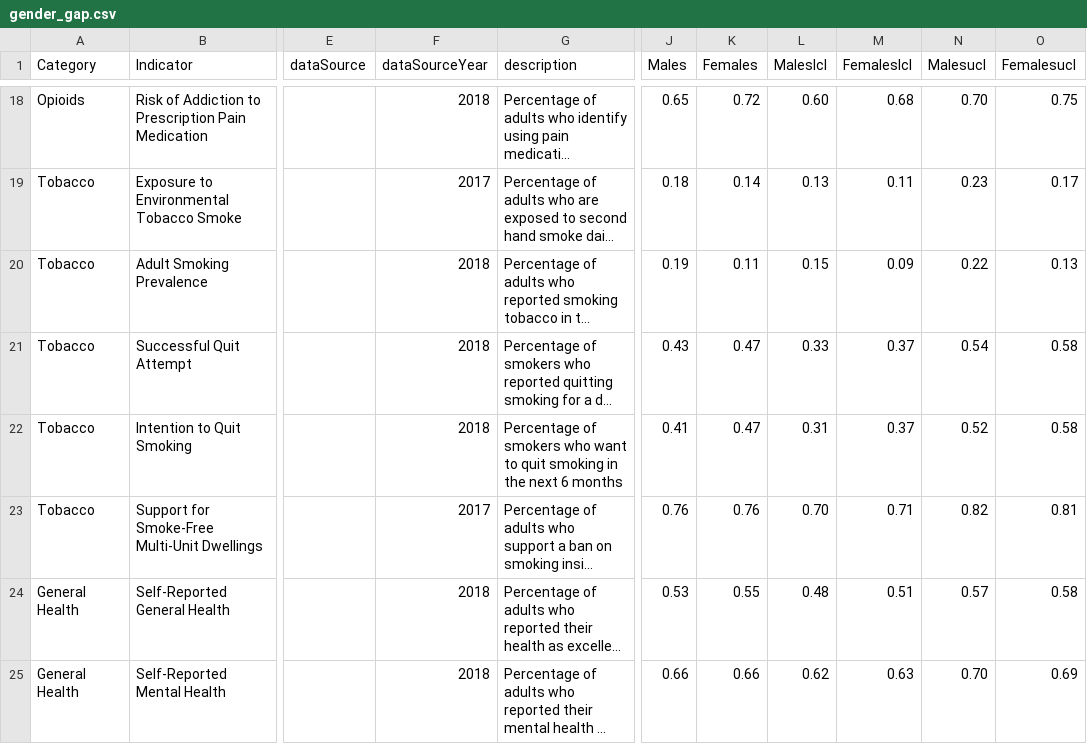
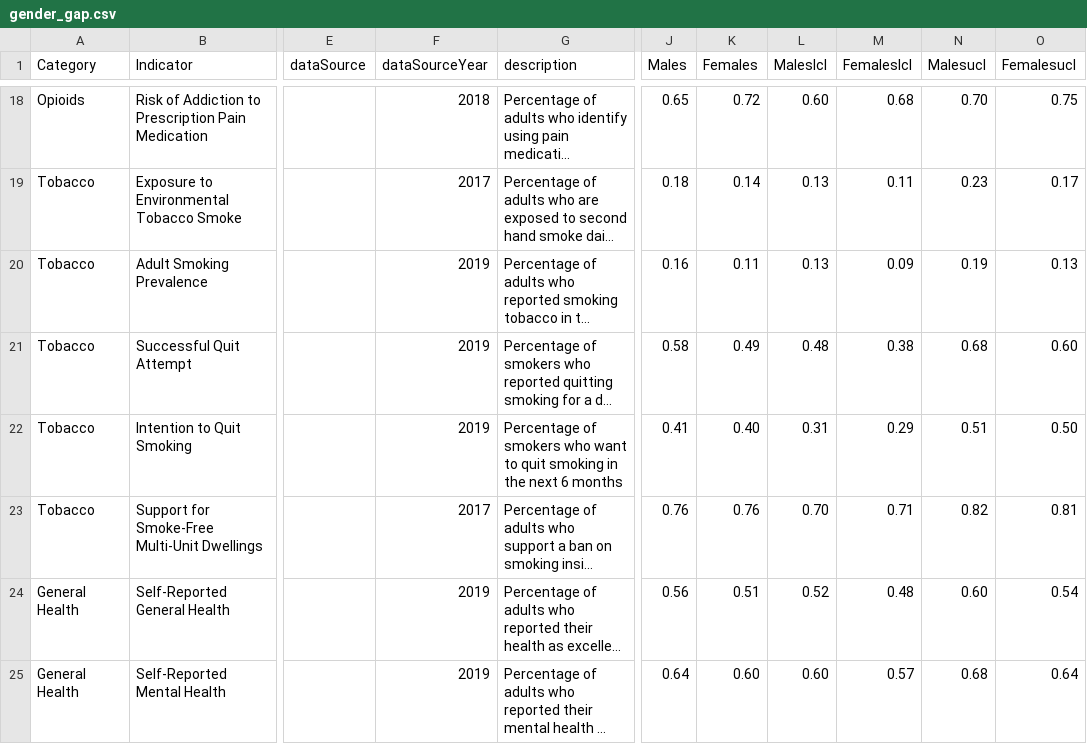
Before and after one commit to DurhamRegionHARP/RRFSS-data-explorer, a CSV file: _data/gender_gap.csv, drawn as a sheet; only a part is shown, gaps mark what is left out; long unchanged cells end in …; the diff covers the shown part only; the diff names each change by its address in the sheet, - before the commit and + after, or states it on an @@ line.

```diff
--- a/_data/gender_gap.csv
+++ b/_data/gender_gap.csv
-F20:F22 (dataSourceYear): 2018
+F20:F22 (dataSourceYear): 2019
-J20 (Males): 0.19
+J20 (Males): 0.16
-L20 (Maleslcl): 0.15
+L20 (Maleslcl): 0.13
-N20 (Malesucl): 0.22
+N20 (Malesucl): 0.19
-J21 (Males): 0.43
+J21 (Males): 0.58
-K21 (Females): 0.47
+K21 (Females): 0.49
-L21 (Maleslcl): 0.33
+L21 (Maleslcl): 0.48
-M21 (Femaleslcl): 0.37
+M21 (Femaleslcl): 0.38
-N21 (Malesucl): 0.54
+N21 (Malesucl): 0.68
-O21 (Femalesucl): 0.58
+O21 (Femalesucl): 0.60
-K22 (Females): 0.47
+K22 (Females): 0.40
-M22 (Femaleslcl): 0.37
+M22 (Femaleslcl): 0.29
-N22 (Malesucl): 0.52
+N22 (Malesucl): 0.51
-O22 (Femalesucl): 0.58
+O22 (Femalesucl): 0.50
-F24:F25 (dataSourceYear): 2018
+F24:F25 (dataSourceYear): 2019
-J24 (Males): 0.53
+J24 (Males): 0.56
-K24 (Females): 0.55
+K24 (Females): 0.51
-L24 (Maleslcl): 0.48
+L24 (Maleslcl): 0.52
-M24 (Femaleslcl): 0.51
+M24 (Femaleslcl): 0.48
-N24 (Malesucl): 0.57
+N24 (Malesucl): 0.60
-O24 (Femalesucl): 0.58
+O24 (Femalesucl): 0.54
-J25 (Males): 0.66
+J25 (Males): 0.64
-K25 (Females): 0.66
+K25 (Females): 0.60
-L25 (Maleslcl): 0.62
+L25 (Maleslcl): 0.60
-M25 (Femaleslcl): 0.63
+M25 (Femaleslcl): 0.57
-N25 (Malesucl): 0.70
+N25 (Malesucl): 0.68
-O25 (Femalesucl): 0.69
+O25 (Femalesucl): 0.64
```
Also changed, not shown: 1 added row and 50 edited cells elsewhere in this file, _data/age_spread.csv, _data/income_divide.csv, 1 other file.
